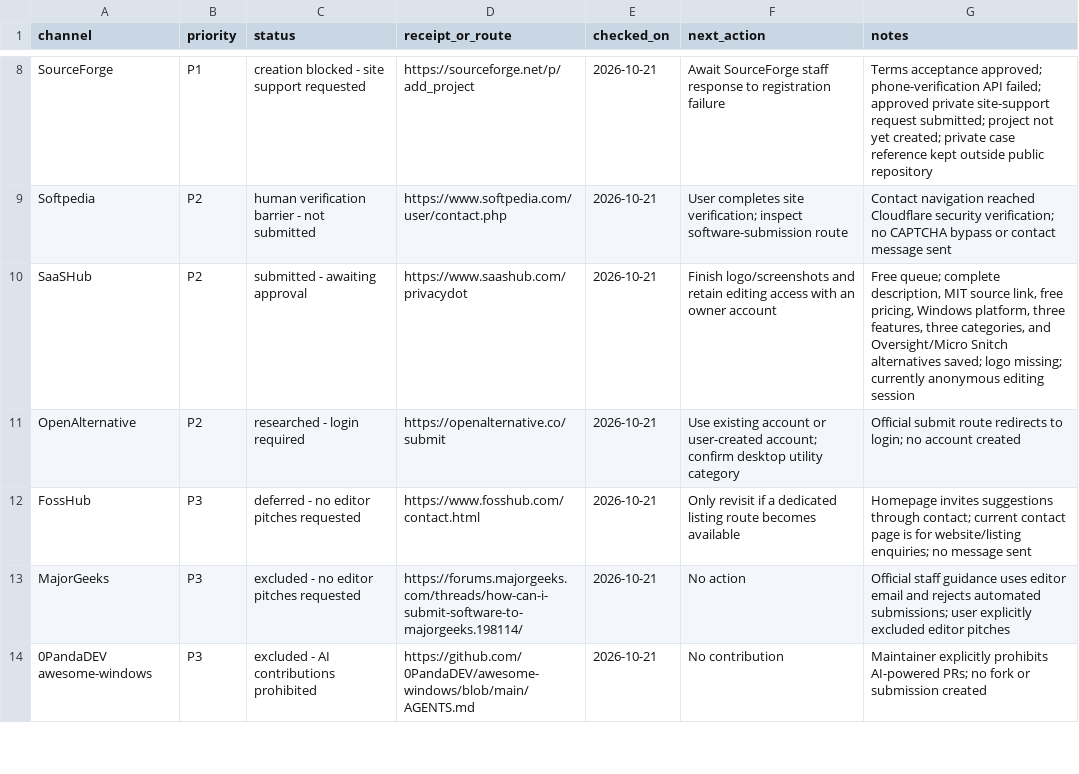
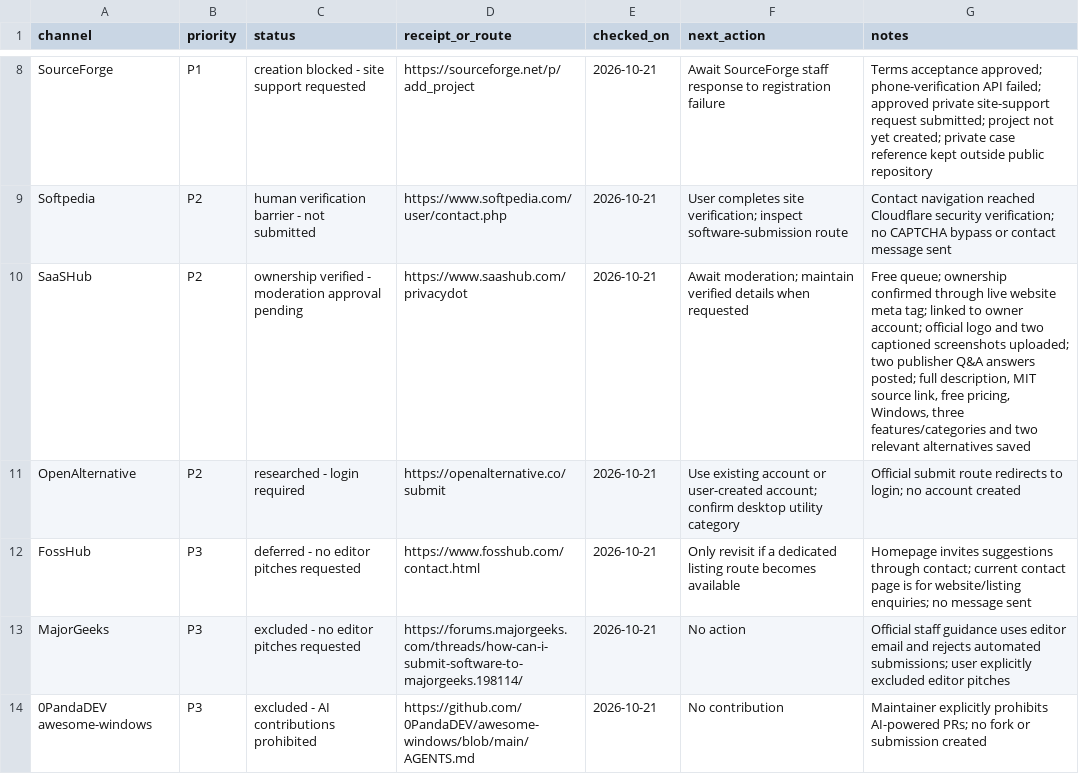
Before and after one commit to farflashgroup/PrivacyDot, a CSV file: marketing/submission-tracker.csv, drawn as a sheet; only a part is shown, gaps mark what is left out.

Commit message:
Complete SaaSHub ownership verification and listing assets

```diff
--- a/marketing/submission-tracker.csv
+++ b/marketing/submission-tracker.csv
@@ -9,3 +9,3 @@
 "Softpedia","P2","human verification barrier - not submitted","https://www.softpedia.com/user/contact.php","2026-10-21","User completes site verification; inspect software-submission route","Contact navigation reached Cloudflare security verification; no CAPTCHA bypass or contact message sent"
-"SaaSHub","P2","submitted - awaiting approval","https://www.saashub.com/privacydot","2026-10-21","Finish logo/screenshots and retain editing access with an owner account","Free queue; complete description, MIT source link, free pricing, Windows platform, three features, three categories, and Oversight/Micro Snitch alternatives saved; logo missing; currently anonymous editing session"
+"SaaSHub","P2","ownership verified - moderation approval pending","https://www.saashub.com/privacydot","2026-10-21","Await moderation; maintain verified details when requested","Free queue; ownership confirmed through live website meta tag; linked to owner account; official logo and two captioned screenshots uploaded; two publisher Q&A answers posted; full description, MIT source link, free pricing, Windows, three features/categories and two relevant alternatives saved"
 "OpenAlternative","P2","researched - login required","https://openalternative.co/submit","2026-10-21","Use existing account or user-created account; confirm desktop utility category","Official submit route redirects to login; no account created"
```
Also changed, not shown: 3 other files.
